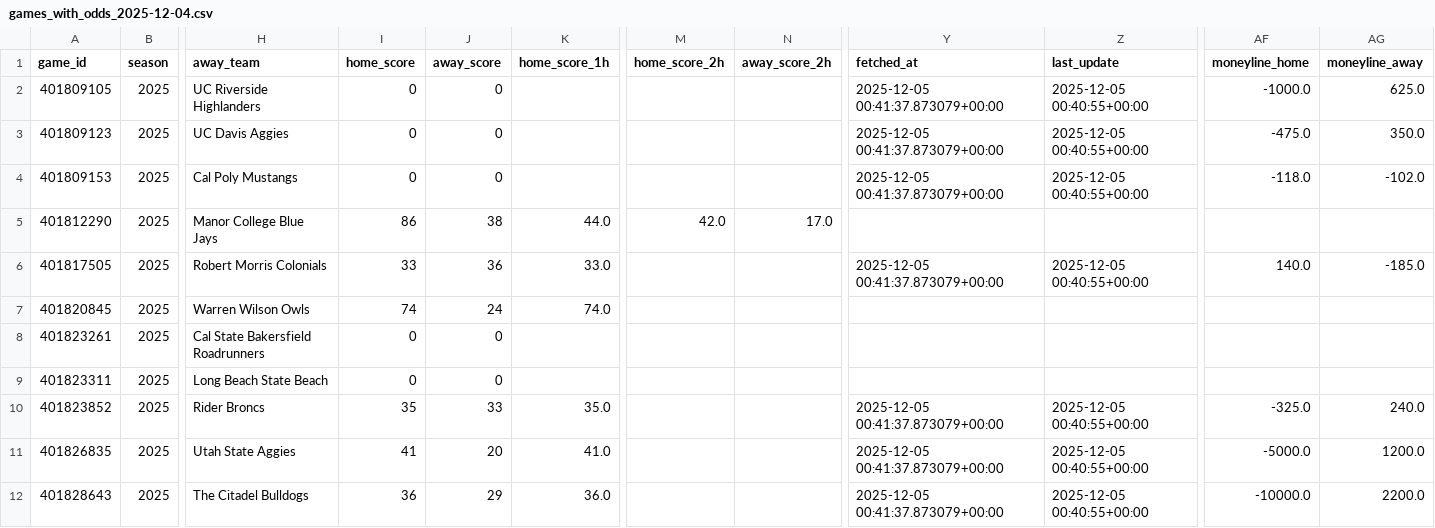
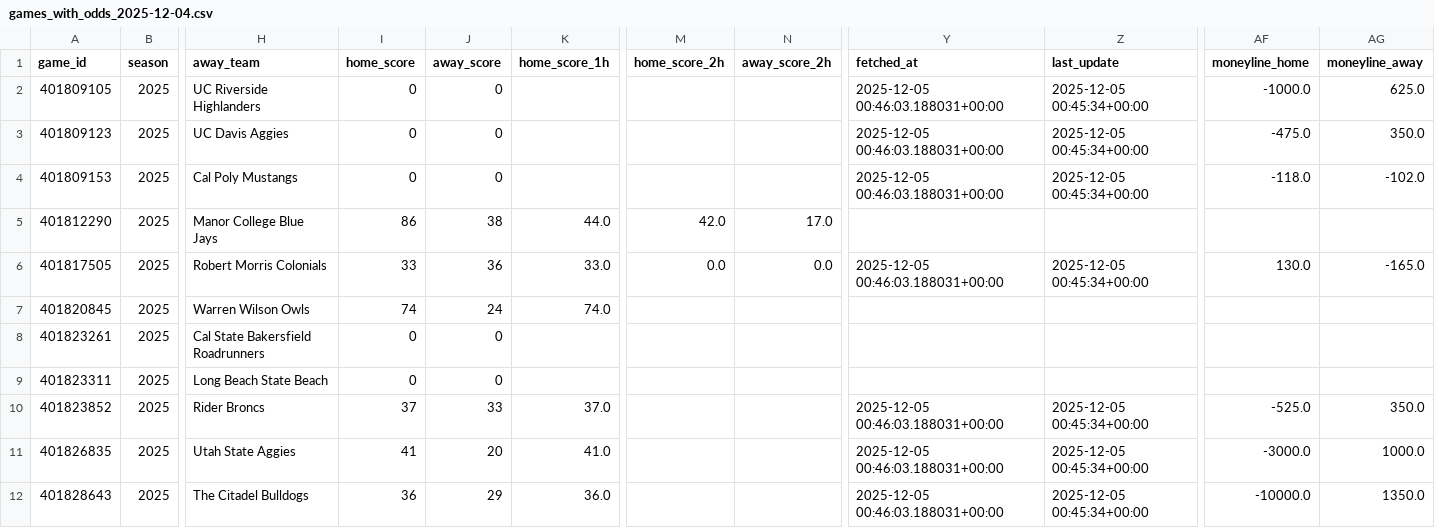
Before and after one commit to mostgood1/NCAAB, a CSV file: outputs/games_with_odds_2025-12-04.csv, drawn as a sheet; only a part is shown, gaps mark what is left out; the diff names each change by its address in the sheet, - before the commit and + after, or states it on an @@ line.

```diff
--- a/outputs/games_with_odds_2025-12-04.csv
+++ b/outputs/games_with_odds_2025-12-04.csv
-Y2:Y4 (fetched_at): 2025-12-05 00:41:37.873079+00:00
+Y2:Y4 (fetched_at): 2025-12-05 00:46:03.188031+00:00
-Z2:Z4 (last_update): 2025-12-05 00:40:55+00:00
+Z2:Z4 (last_update): 2025-12-05 00:45:34+00:00
-M6 (home_score_2h): (empty)
+M6 (home_score_2h): 0.0
-N6 (away_score_2h): (empty)
+N6 (away_score_2h): 0.0
-Y6 (fetched_at): 2025-12-05 00:41:37.873079+00:00
+Y6 (fetched_at): 2025-12-05 00:46:03.188031+00:00
-Z6 (last_update): 2025-12-05 00:40:55+00:00
+Z6 (last_update): 2025-12-05 00:45:34+00:00
-AF6 (moneyline_home): 140.0
+AF6 (moneyline_home): 130.0
-AG6 (moneyline_away): -185.0
+AG6 (moneyline_away): -165.0
-I10 (home_score): 35
+I10 (home_score): 37
-K10 (home_score_1h): 35.0
+K10 (home_score_1h): 37.0
-Y10:Y12 (fetched_at): 2025-12-05 00:41:37.873079+00:00
+Y10:Y12 (fetched_at): 2025-12-05 00:46:03.188031+00:00
-Z10:Z12 (last_update): 2025-12-05 00:40:55+00:00
+Z10:Z12 (last_update): 2025-12-05 00:45:34+00:00
-AF10 (moneyline_home): -325.0
+AF10 (moneyline_home): -525.0
-AG10 (moneyline_away): 240.0
+AG10 (moneyline_away): 350.0
-AF11 (moneyline_home): -5000.0
+AF11 (moneyline_home): -3000.0
-AG11 (moneyline_away): 1200.0
+AG11 (moneyline_away): 1000.0
-AG12 (moneyline_away): 2200.0
+AG12 (moneyline_away): 1350.0
```
Also changed, not shown: outputs/games_2025-12-04.csv, outputs/odds_2025-12-04.csv, 2 other files.
